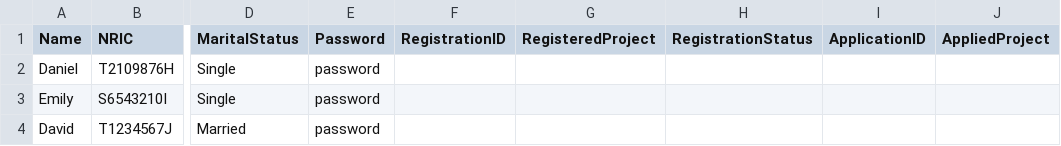
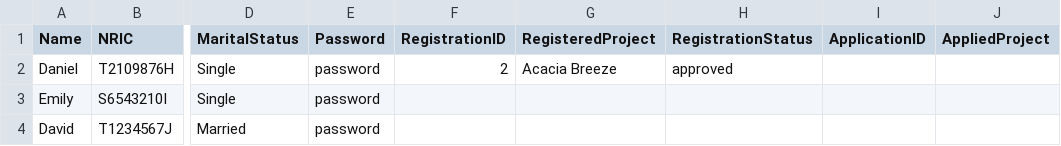
Before and after one commit to zixuantannn/sc2002-bto, a CSV file: OfficerList.csv, drawn as a sheet; only a part is shown, gaps mark what is left out; the diff names each change by its address in the sheet, - before the commit and + after, or states it on an @@ line.

```diff
--- a/OfficerList.csv
+++ b/OfficerList.csv
-F2 (RegistrationID): (empty)
+F2 (RegistrationID): 2
-G2 (RegisteredProject): (empty)
+G2 (RegisteredProject): Acacia Breeze
-H2 (RegistrationStatus): (empty)
+H2 (RegistrationStatus): approved
```
Also changed, not shown: ProjectList.csv, 3 other files.
